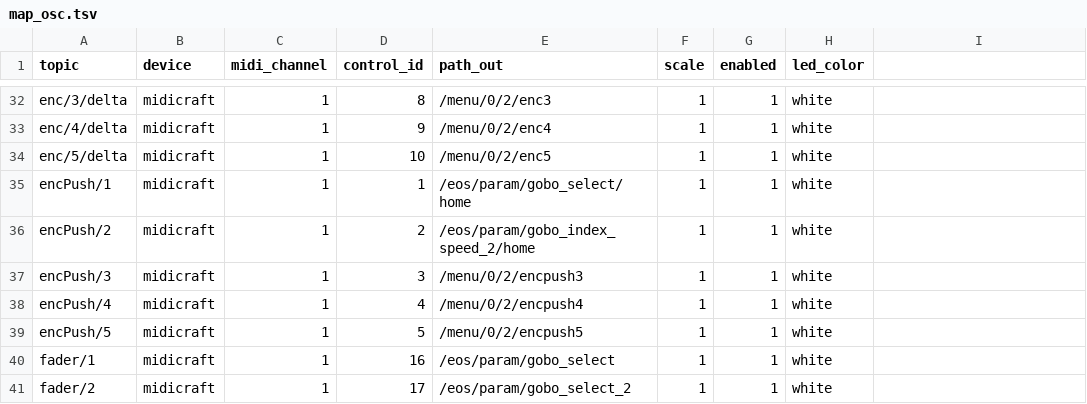
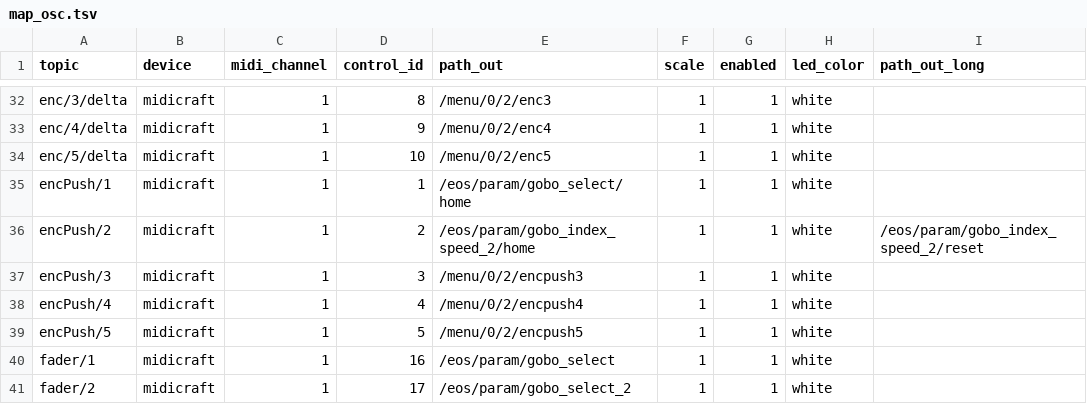
Before and after one commit to soulexx/TOUCHDESIGNER, a TSV file: menus/menu_0/map_osc.tsv, drawn as a sheet; only a part is shown, gaps mark what is left out; the diff names each change by its address in the sheet, - before the commit and + after, or states it on an @@ line.

```diff
--- a/menus/menu_0/map_osc.tsv
+++ b/menus/menu_0/map_osc.tsv
-I1: (empty)
+I1: path_out_long
-I36 (path_out_long): (empty)
+I36 (path_out_long): /eos/param/gobo_index_speed_2/reset
```
Also changed, not shown: menus/menu_1/map_osc.tsv, menus/menu_2/map_osc.tsv, 5 other files.
